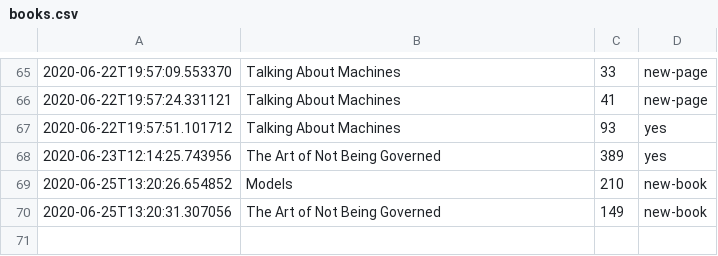
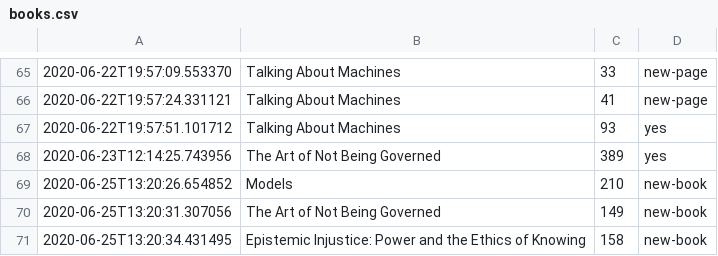
Before and after one commit to DRMacIver/notebook, a CSV file: logs/books.csv, drawn as a sheet; only a part is shown, gaps mark what is left out; the diff names each change by its address in the sheet, - before the commit and + after, or states it on an @@ line.

Commit message:
Update book log

```diff
--- a/logs/books.csv
+++ b/logs/books.csv
+row 71: 2020-06-25T13:20:34.431495 | Epistemic Injustice: Power and the Ethics of Knowing | 158 | new-book
```
